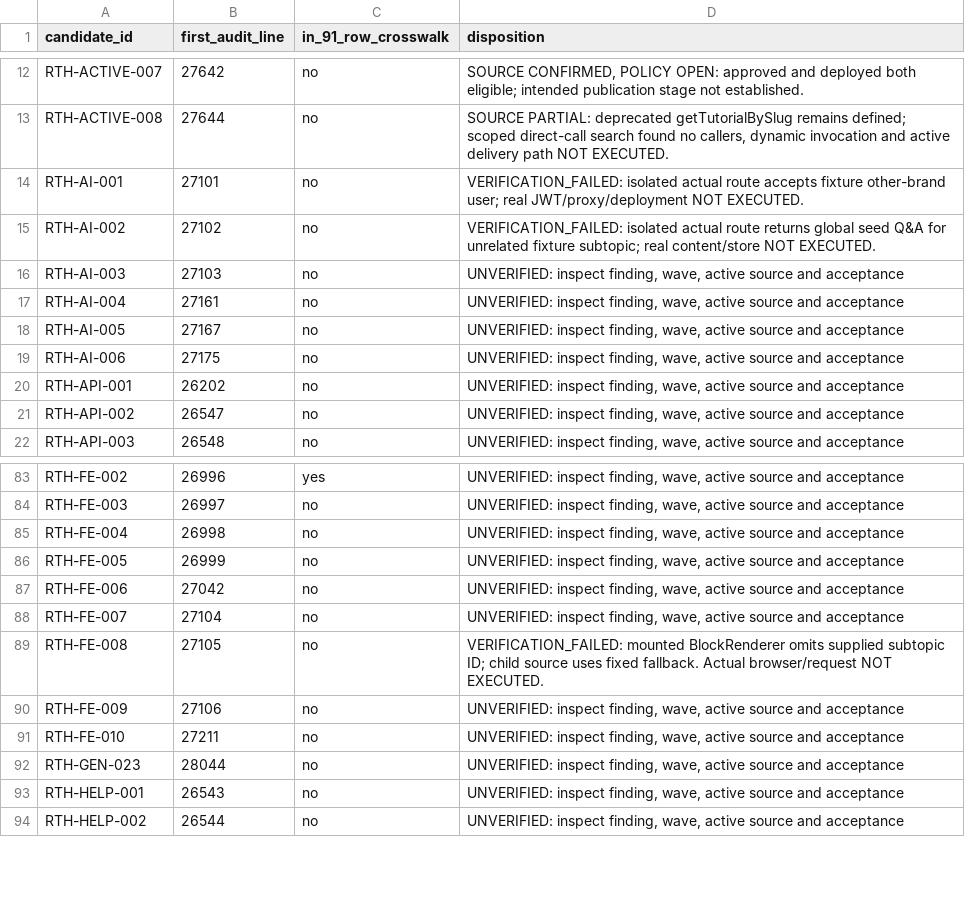
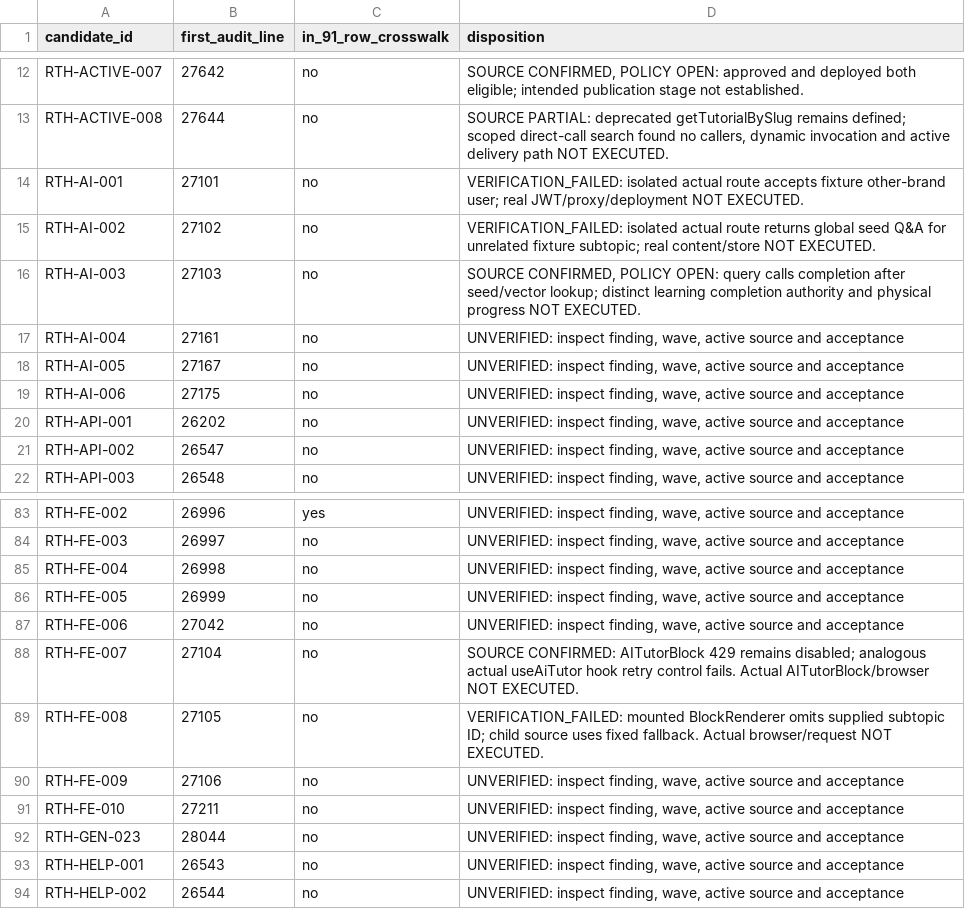
Before and after one commit to skillupitacademy-alt/SUIA_RTH_SHC, a CSV file: audit/W1_W3_Audit_Finding_Candidate_Index.csv, drawn as a sheet; only a part is shown, gaps mark what is left out.

Commit message:
docs(audit): reconcile tutor retry and completion findings

```diff
--- a/audit/W1_W3_Audit_Finding_Candidate_Index.csv
+++ b/audit/W1_W3_Audit_Finding_Candidate_Index.csv
@@ -15,3 +15,3 @@ RTH-AI-001,27101,no,VERIFICATION_FAILED: isolated actual route accepts fixture o
 RTH-AI-002,27102,no,VERIFICATION_FAILED: isolated actual route returns global seed Q&A for unrelated fixture subtopic; real content/store NOT EXECUTED.
-RTH-AI-003,27103,no,"UNVERIFIED: inspect finding, wave, active source and acceptance"
+RTH-AI-003,27103,no,"SOURCE CONFIRMED, POLICY OPEN: query calls completion after seed/vector lookup; distinct learning completion authority and physical progress NOT EXECUTED."
 RTH-AI-004,27161,no,"UNVERIFIED: inspect finding, wave, active source and acceptance"
@@ -87,3 +87,3 @@ RTH-FE-005,26999,no,"UNVERIFIED: inspect finding, wave, active source and accept
 RTH-FE-006,27042,no,"UNVERIFIED: inspect finding, wave, active source and acceptance"
-RTH-FE-007,27104,no,"UNVERIFIED: inspect finding, wave, active source and acceptance"
+RTH-FE-007,27104,no,SOURCE CONFIRMED: AITutorBlock 429 remains disabled; analogous actual useAiTutor hook retry control fails. Actual AITutorBlock/browser NOT EXECUTED.
 RTH-FE-008,27105,no,VERIFICATION_FAILED: mounted BlockRenderer omits supplied subtopic ID; child source uses fixed fallback. Actual browser/request NOT EXECUTED.
```
Also changed, not shown: 1 other file.
